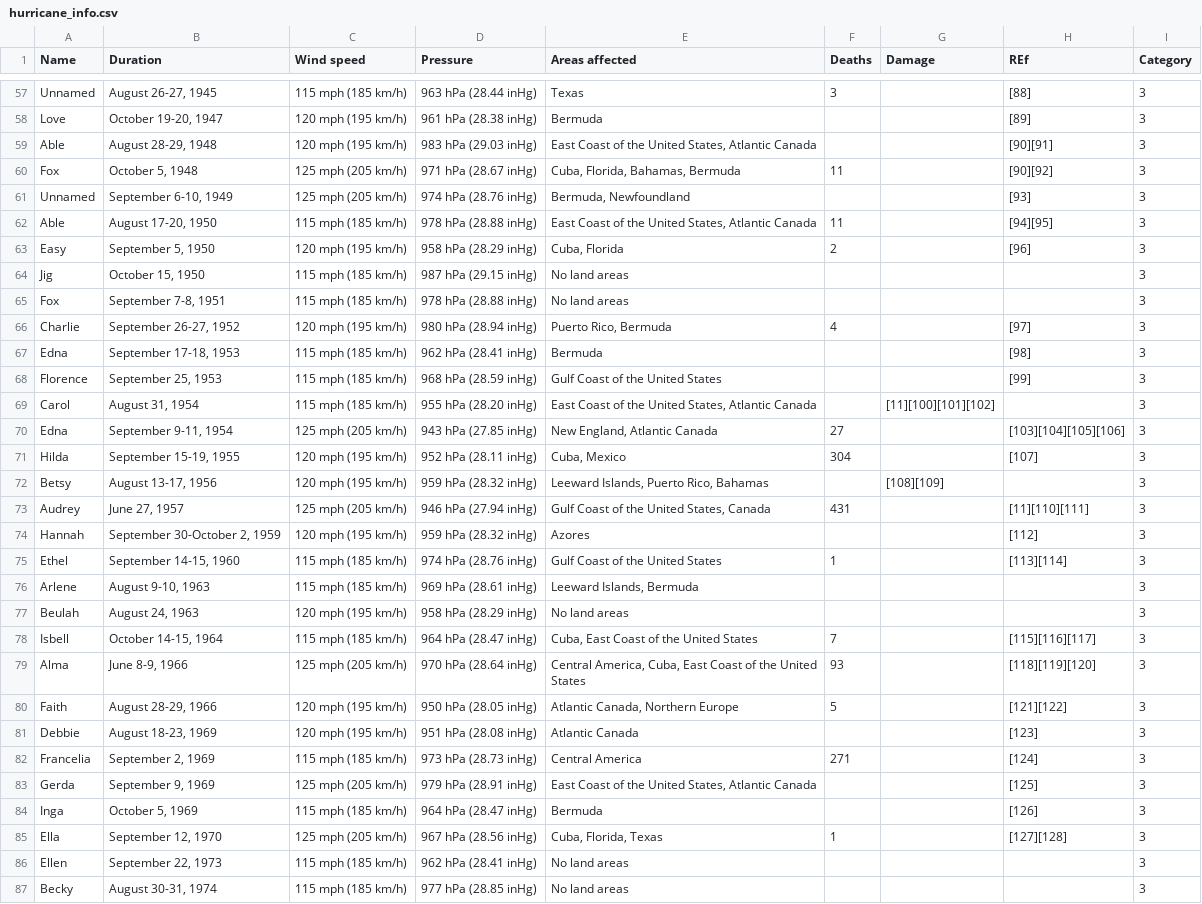
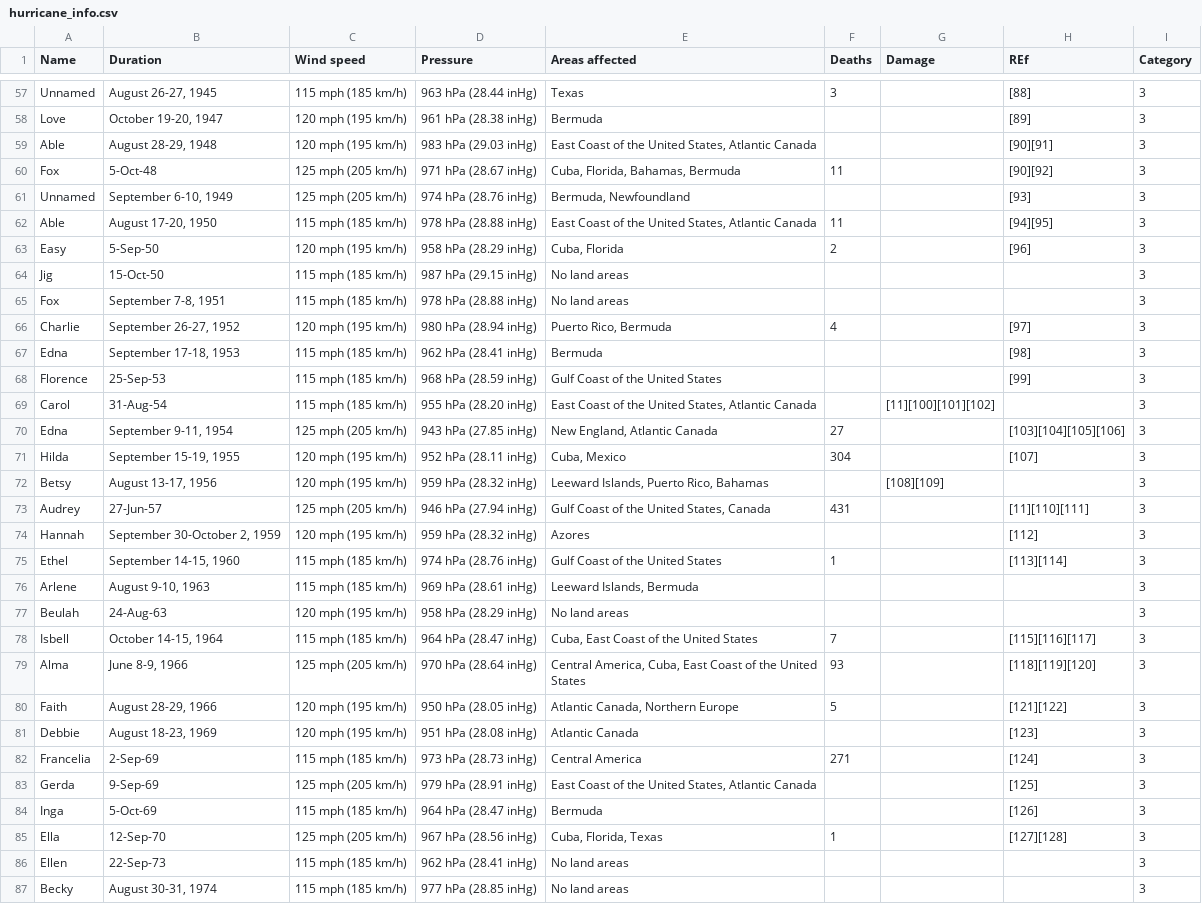
Before and after one commit to kringlek/Project-3, a CSV file: hurricane_info.csv, drawn as a sheet; only a part is shown, gaps mark what is left out; the diff covers the shown part only.

```diff
--- a/hurricane_info.csv
+++ b/hurricane_info.csv
@@ -59,7 +59,7 @@ Love,"October 19-20, 1947",120 mph (195 km/h),961 hPa (28.38 inHg),Bermuda,,,[89
 Able,"August 28-29, 1948",120 mph (195 km/h),983 hPa (29.03 inHg),"East Coast of the United States, Atlantic Canada",,,[90][91],3
-Fox,"October 5, 1948",125 mph (205 km/h),971 hPa (28.67 inHg),"Cuba, Florida, Bahamas, Bermuda",11,,[90][92],3
+Fox,5-Oct-48,125 mph (205 km/h),971 hPa (28.67 inHg),"Cuba, Florida, Bahamas, Bermuda",11,,[90][92],3
 Unnamed,"September 6-10, 1949",125 mph (205 km/h),974 hPa (28.76 inHg),"Bermuda, Newfoundland",,,[93],3
 Able,"August 17-20, 1950",115 mph (185 km/h),978 hPa (28.88 inHg),"East Coast of the United States, Atlantic Canada",11,,[94][95],3
-Easy,"September 5, 1950",120 mph (195 km/h),958 hPa (28.29 inHg),"Cuba, Florida",2,,[96],3
-Jig,"October 15, 1950",115 mph (185 km/h),987 hPa (29.15 inHg),No land areas,,,,3
+Easy,5-Sep-50,120 mph (195 km/h),958 hPa (28.29 inHg),"Cuba, Florida",2,,[96],3
+Jig,15-Oct-50,115 mph (185 km/h),987 hPa (29.15 inHg),No land areas,,,,3
 Fox,"September 7-8, 1951",115 mph (185 km/h),978 hPa (28.88 inHg),No land areas,,,,3
@@ -67,4 +67,4 @@ Charlie,"September 26-27, 1952",120 mph (195 km/h),980 hPa (28.94 inHg),"Puerto
 Edna,"September 17-18, 1953",115 mph (185 km/h),962 hPa (28.41 inHg),Bermuda,,,[98],3
-Florence,"September 25, 1953",115 mph (185 km/h),968 hPa (28.59 inHg),Gulf Coast of the United States,,,[99],3
-Carol,"August 31, 1954",115 mph (185 km/h),955 hPa (28.20 inHg),"East Coast of the United States, Atlantic Canada",,[11][100][101][102],,3
+Florence,25-Sep-53,115 mph (185 km/h),968 hPa (28.59 inHg),Gulf Coast of the United States,,,[99],3
+Carol,31-Aug-54,115 mph (185 km/h),955 hPa (28.20 inHg),"East Coast of the United States, Atlantic Canada",,[11][100][101][102],,3
 Edna,"September 9-11, 1954",125 mph (205 km/h),943 hPa (27.85 inHg),"New England, Atlantic Canada",27,,[103][104][105][106],3
@@ -72,3 +72,3 @@ Hilda,"September 15-19, 1955  ",120 mph (195 km/h),952 hPa (28.11 inHg),"Cuba, M
 Betsy,"August 13-17, 1956  ",120 mph (195 km/h),959 hPa (28.32 inHg),"Leeward Islands, Puerto Rico, Bahamas",,[108][109],,3
-Audrey,"June 27, 1957",125 mph (205 km/h),946 hPa (27.94 inHg),"Gulf Coast of the United States, Canada",431,,[11][110][111],3
+Audrey,27-Jun-57,125 mph (205 km/h),946 hPa (27.94 inHg),"Gulf Coast of the United States, Canada",431,,[11][110][111],3
 Hannah,"September 30-October 2, 1959",120 mph (195 km/h),959 hPa (28.32 inHg),Azores,,,[112],3
@@ -76,3 +76,3 @@ Ethel,"September 14-15, 1960",115 mph (185 km/h),974 hPa (28.76 inHg),Gulf Coast
 Arlene,"August 9-10, 1963",115 mph (185 km/h),969 hPa (28.61 inHg),"Leeward Islands, Bermuda",,,,3
-Beulah,"August 24, 1963",120 mph (195 km/h),958 hPa (28.29 inHg),No land areas,,,,3
+Beulah,24-Aug-63,120 mph (195 km/h),958 hPa (28.29 inHg),No land areas,,,,3
 Isbell,"October 14-15, 1964",115 mph (185 km/h),964 hPa (28.47 inHg),"Cuba, East Coast of the United States",7,,[115][116][117],3
@@ -81,7 +81,7 @@ Faith,"August 28-29, 1966",120 mph (195 km/h),950 hPa (28.05 inHg),"Atlantic Can
 Debbie,"August 18-23, 1969  ",120 mph (195 km/h),951 hPa (28.08 inHg),Atlantic Canada,,,[123],3
-Francelia,"September 2, 1969",115 mph (185 km/h),973 hPa (28.73 inHg),Central America,271,,[124],3
-Gerda,"September 9, 1969",125 mph (205 km/h),979 hPa (28.91 inHg),"East Coast of the United States, Atlantic Canada",,,[125],3
-Inga,"October 5, 1969",115 mph (185 km/h),964 hPa (28.47 inHg),Bermuda,,,[126],3
-Ella,"September 12, 1970",125 mph (205 km/h),967 hPa (28.56 inHg),"Cuba, Florida, Texas",1,,[127][128],3
-Ellen,"September 22, 1973",115 mph (185 km/h),962 hPa (28.41 inHg),No land areas,,,,3
+Francelia,2-Sep-69,115 mph (185 km/h),973 hPa (28.73 inHg),Central America,271,,[124],3
+Gerda,9-Sep-69,125 mph (205 km/h),979 hPa (28.91 inHg),"East Coast of the United States, Atlantic Canada",,,[125],3
+Inga,5-Oct-69,115 mph (185 km/h),964 hPa (28.47 inHg),Bermuda,,,[126],3
+Ella,12-Sep-70,125 mph (205 km/h),967 hPa (28.56 inHg),"Cuba, Florida, Texas",1,,[127][128],3
+Ellen,22-Sep-73,115 mph (185 km/h),962 hPa (28.41 inHg),No land areas,,,,3
 Becky,"August 30-31, 1974",115 mph (185 km/h),977 hPa (28.85 inHg),No land areas,,,,3
```
Also changed, not shown: 1 removed row and 46 edited cells elsewhere in this file, 2 other files.
